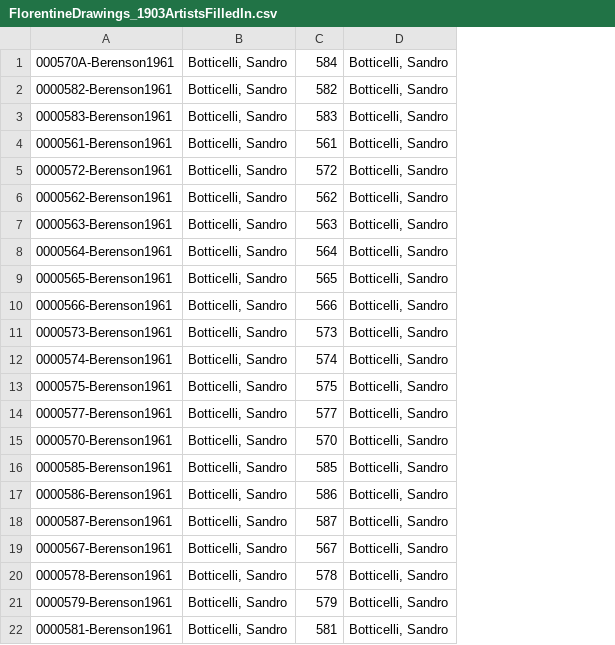
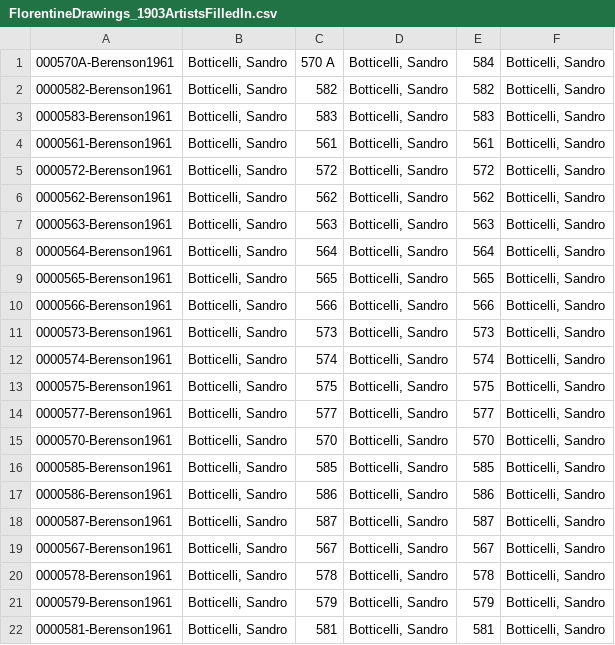
Before and after one commit to aprovo/FlorentineDrawings, a CSV file: FlorentineDrawings_1903ArtistsFilledIn.csv, drawn as a sheet; the diff names each change by its address in the sheet, - before the commit and + after, or states it on an @@ line.

Commit message:
quads, filling in blank artist cells, april generator file

```diff
--- a/FlorentineDrawings_1903ArtistsFilledIn.csv
+++ b/FlorentineDrawings_1903ArtistsFilledIn.csv
+column E, rows 1-22: 584 | 582 | 583 | 561 | 572 | 562 | 563 | 564 | 565 | 566 | 573 | 574 | 575 | 577 | 570 | 585 | 586 | 587 | 567 | 578 | 579 | 581
+column F, rows 1-22: all Botticelli, Sandro
-C1: 584
+C1: 570 A
```
Also changed, not shown: 8 other files.
